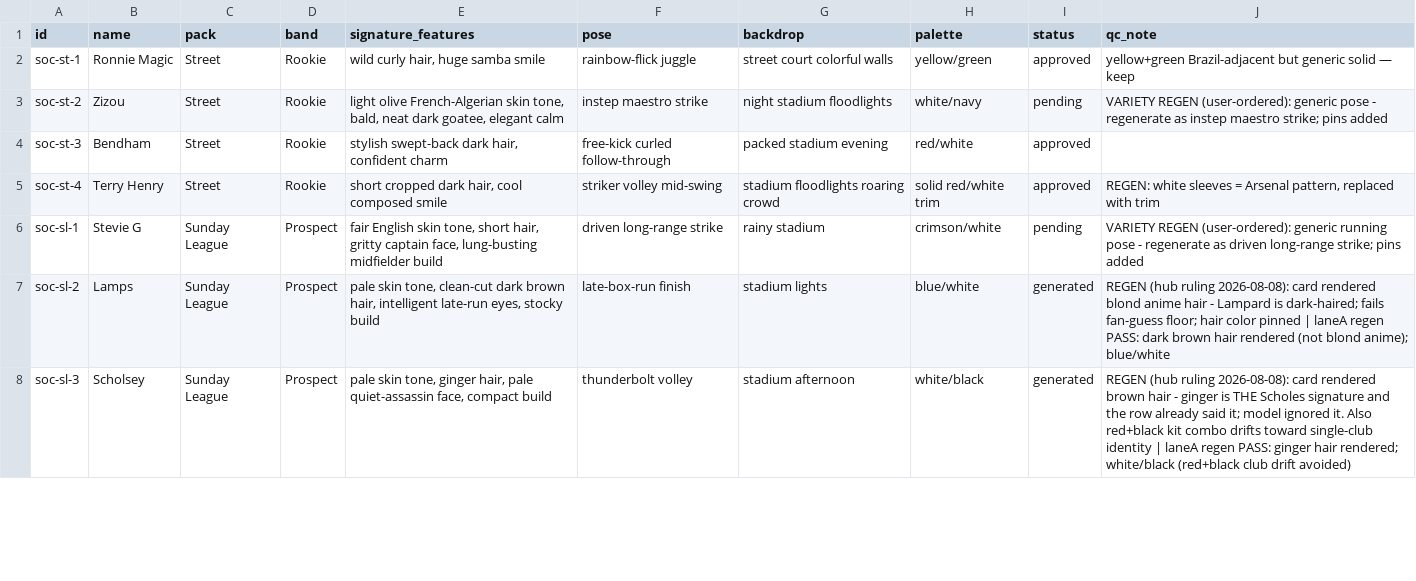
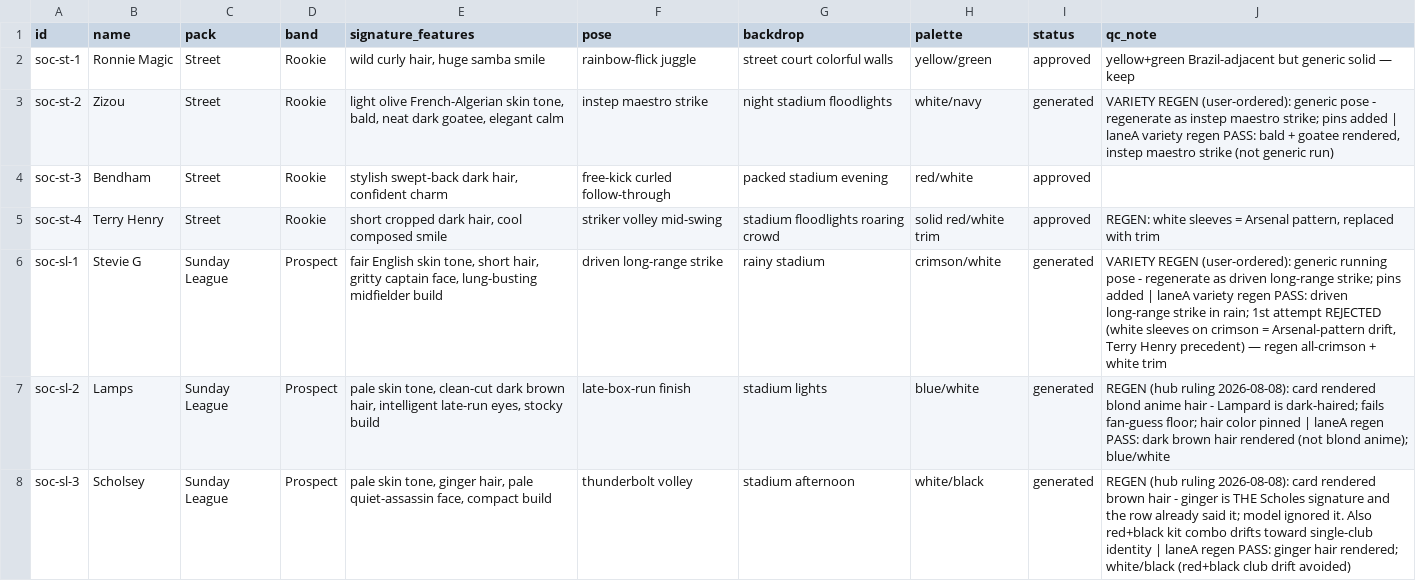
Before and after one commit to yelnurk123/sports-cards-factory, a CSV file: manifests/manifest-soccer.csv, drawn as a sheet; only a part is shown; the diff covers the shown part only.

Commit message:
laneA: variety regens (7 cards)

```diff
--- a/manifests/manifest-soccer.csv
+++ b/manifests/manifest-soccer.csv
@@ -2,6 +2,6 @@ id,name,pack,band,signature_features,pose,backdrop,palette,status,qc_note
 soc-st-1,Ronnie Magic,Street,Rookie,"wild curly hair, huge samba smile",rainbow-flick juggle,street court colorful walls,yellow/green,approved,yellow+green Brazil-adjacent but generic solid — keep
-soc-st-2,Zizou,Street,Rookie,"light olive French-Algerian skin tone, bald, neat dark goatee, elegant calm",instep maestro strike,night stadium floodlights,white/navy,pending,VARIETY REGEN (user-ordered): generic pose - regenerate as instep maestro strike; pins added
+soc-st-2,Zizou,Street,Rookie,"light olive French-Algerian skin tone, bald, neat dark goatee, elegant calm",instep maestro strike,night stadium floodlights,white/navy,generated,"VARIETY REGEN (user-ordered): generic pose - regenerate as instep maestro strike; pins added | laneA variety regen PASS: bald + goatee rendered, instep maestro strike (not generic run)"
 soc-st-3,Bendham,Street,Rookie,"stylish swept-back dark hair, confident charm",free-kick curled follow-through,packed stadium evening,red/white,approved,
 soc-st-4,Terry Henry,Street,Rookie,"short cropped dark hair, cool composed smile",striker volley mid-swing,stadium floodlights roaring crowd,solid red/white trim,approved,"REGEN: white sleeves = Arsenal pattern, replaced with trim"
-soc-sl-1,Stevie G,Sunday League,Prospect,"fair English skin tone, short hair, gritty captain face, lung-busting midfielder build",driven long-range strike,rainy stadium,crimson/white,pending,VARIETY REGEN (user-ordered): generic running pose - regenerate as driven long-range strike; pins added
+soc-sl-1,Stevie G,Sunday League,Prospect,"fair English skin tone, short hair, gritty captain face, lung-busting midfielder build",driven long-range strike,rainy stadium,crimson/white,generated,"VARIETY REGEN (user-ordered): generic running pose - regenerate as driven long-range strike; pins added | laneA variety regen PASS: driven long-range strike in rain; 1st attempt REJECTED (white sleeves on crimson = Arsenal-pattern drift, Terry Henry precedent) — regen all-crimson + white trim"
 soc-sl-2,Lamps,Sunday League,Prospect,"pale skin tone, clean-cut dark brown hair, intelligent late-run eyes, stocky build",late-box-run finish,stadium lights,blue/white,generated,REGEN (hub ruling 2026-08-08): card rendered blond anime hair - Lampard is dark-haired; fails fan-guess floor; hair color pinned | laneA regen PASS: dark brown hair rendered (not blond anime); blue/white
```
Also changed, not shown: 10 edited cells elsewhere in this file, 8 other files.
